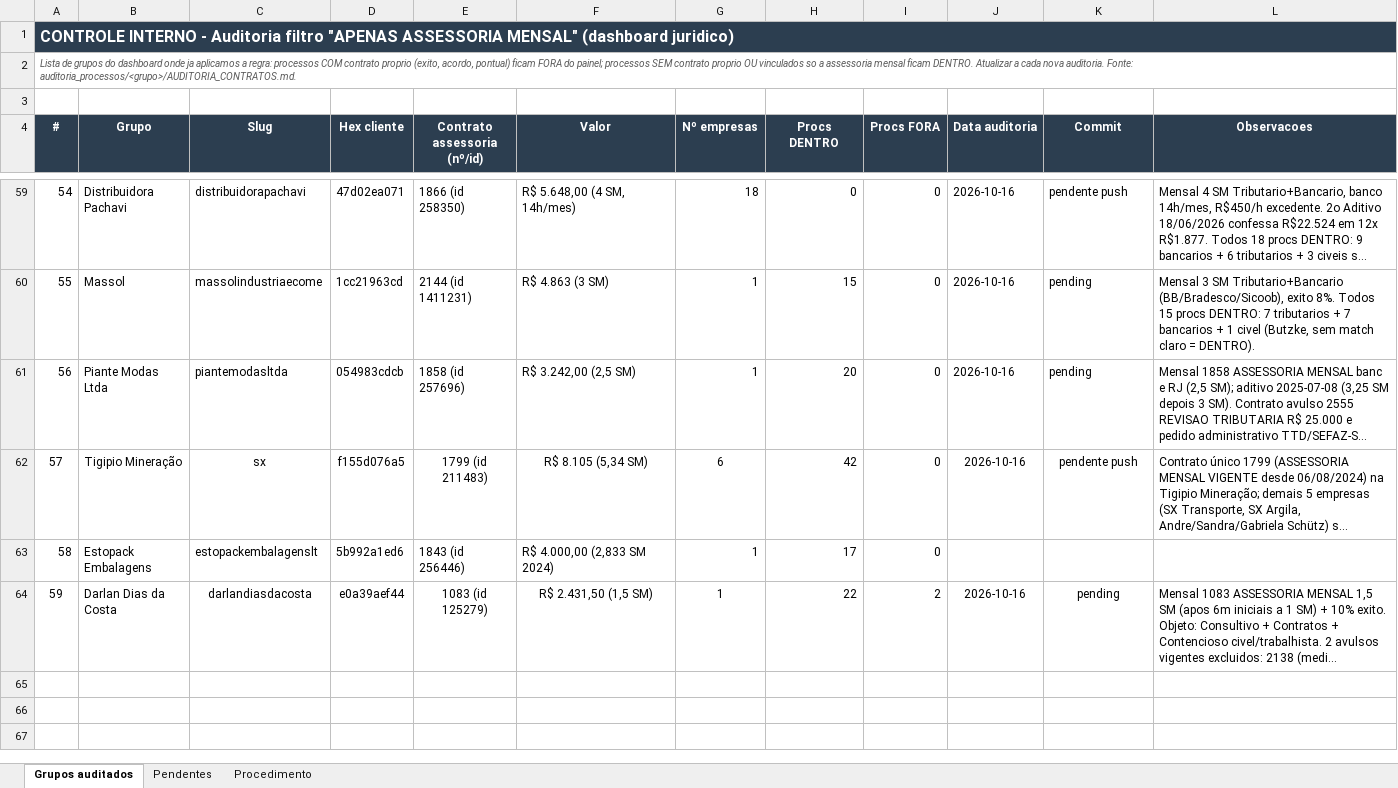
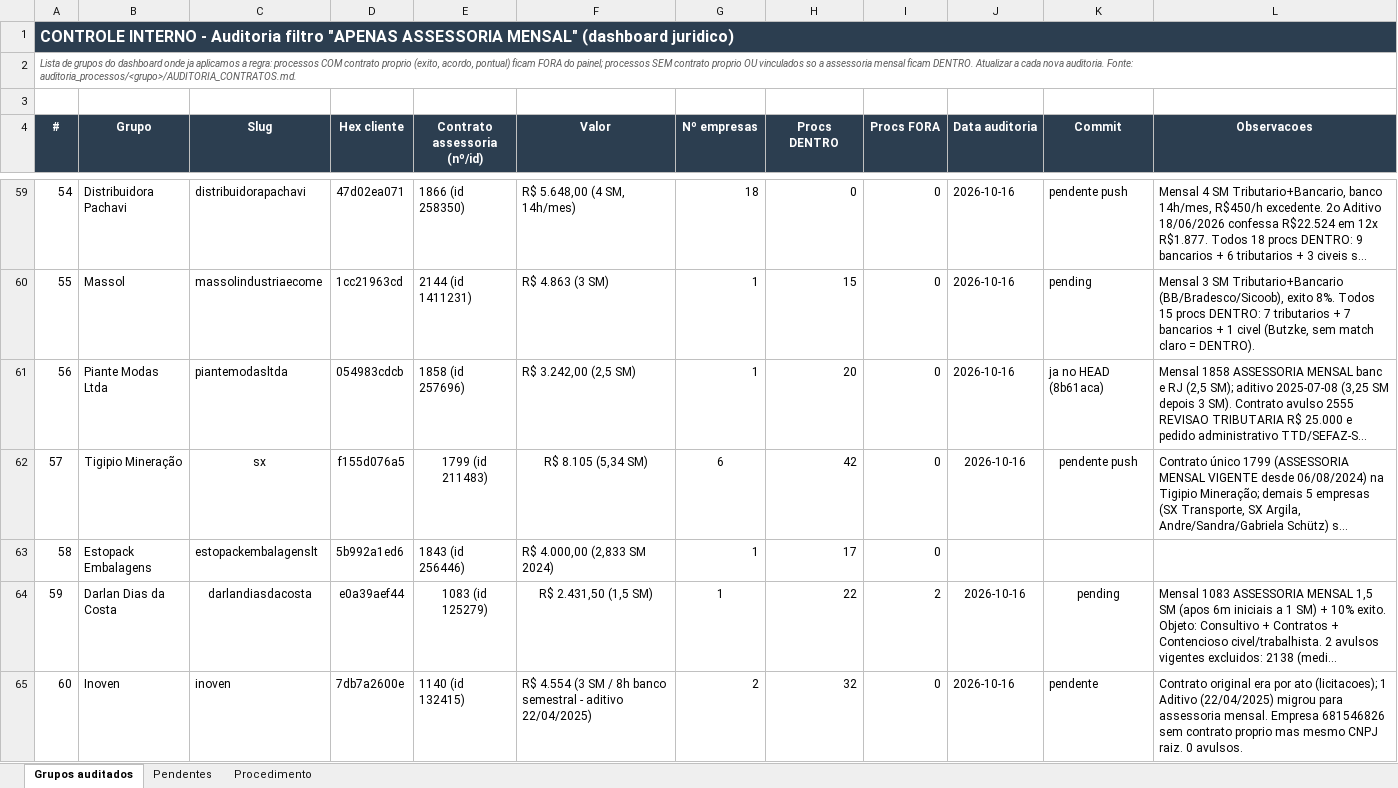
Before and after one commit to controladoriass/dashboard-juridico, an Excel workbook: CONTROLE_AUDITORIA_ASSESSORIA.xlsx, sheet Grupos auditados, drawn as a sheet; only a part is shown, gaps mark what is left out; long unchanged cells end in …; values as stored, in another font and other column widths than the file's, no borders; the diff names each change by its address in the sheet, - before the commit and + after, or states it on an @@ line.

```diff
--- a/CONTROLE_AUDITORIA_ASSESSORIA.xlsx (sheet Grupos auditados)
+++ b/CONTROLE_AUDITORIA_ASSESSORIA.xlsx (sheet Grupos auditados)
-K61 (Commit): pending
+K61 (Commit): ja no HEAD (8b61aca)
+row 65: 60 | Inoven | inoven | 7db7a2600e | 1140 (id 132415) | R$ 4.554 (3 SM / 8h banco semestral - aditivo 22/04/2025) | 2 | 32 | 0 | 2026-10-16 | pendente | Contrato original era por ato (licitacoes); 1 Aditivo (22/04/2025) migrou para assessoria mensal. Empresa 681546826 sem contrato proprio mas mesmo CNPJ raiz. 0 avulsos.
```
Also changed, not shown: sheet Pendentes.
